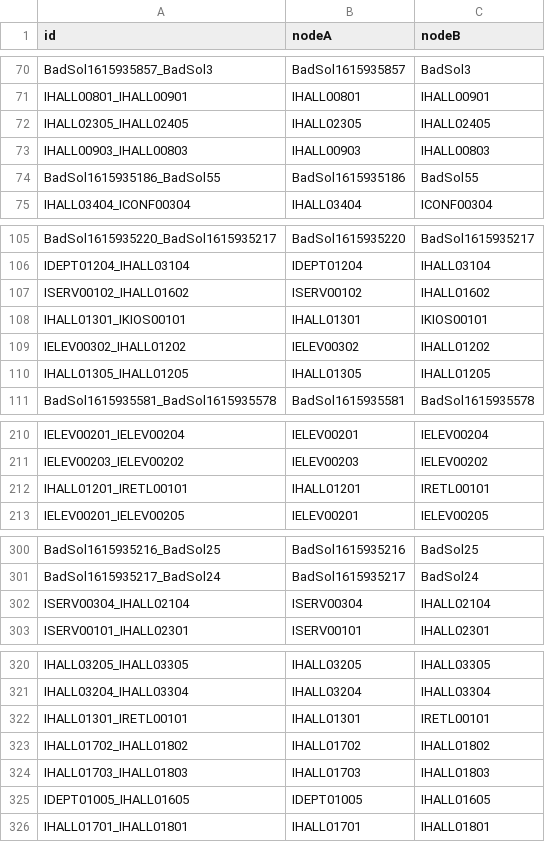
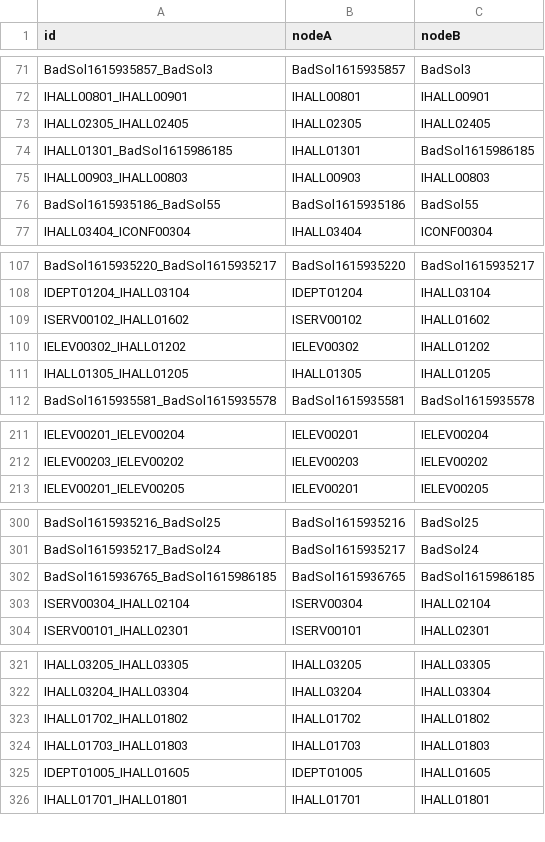
Before and after one commit to CS3733-C21-Team-I/SimpleNavigationApp, a CSV file: hospital-app/MapIEdges.csv, drawn as a sheet; only a part is shown, gaps mark what is left out; removed rows and columns are numbered as before the commit, all else as after; the diff covers the shown part only; the diff names each change by its address in the sheet, - before the commit and + after, or states it on an @@ line.

```diff
--- a/hospital-app/MapIEdges.csv
+++ b/hospital-app/MapIEdges.csv
+row 74: IHALL01301_BadSol1615986185 | IHALL01301 | BadSol1615986185
-row 108: IHALL01301_IKIOS00101 | IHALL01301 | IKIOS00101
-row 212: IHALL01201_IRETL00101 | IHALL01201 | IRETL00101
+row 302: BadSol1615936765_BadSol1615986185 | BadSol1615936765 | BadSol1615986185
-row 322: IHALL01301_IRETL00101 | IHALL01301 | IRETL00101
```
Also changed, not shown: 6 added rows and 2 removed rows elsewhere in this file, hospital-app/MapINodes.csv, 37 other files.
